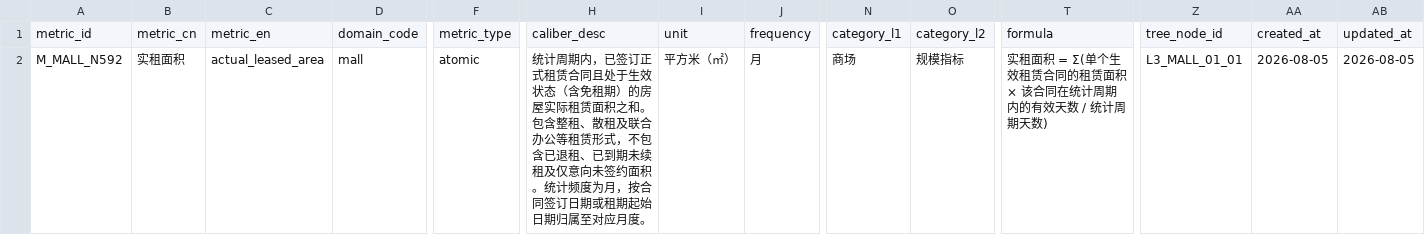
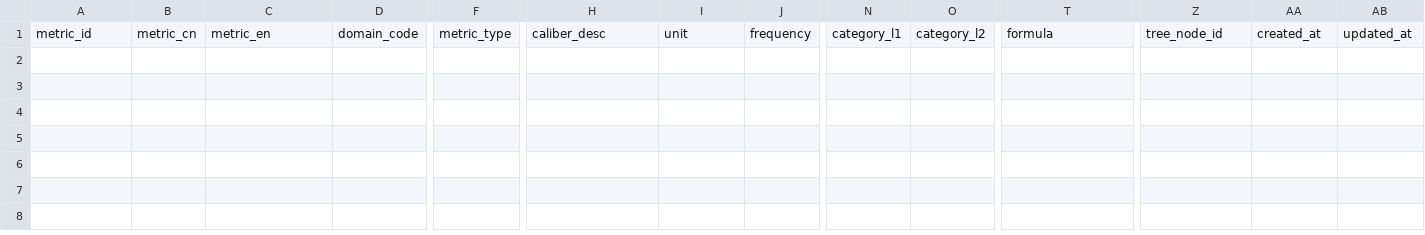
Before and after one commit to zhwyyds/zhwyyds, a CSV file: metrics/mall_metrics.csv, drawn as a sheet; only a part is shown, gaps mark what is left out; rows hold the shown columns only; the diff names each change by its address in the sheet, - before the commit and + after, or states it on an @@ line.

```diff
--- a/metrics/mall_metrics.csv
+++ b/metrics/mall_metrics.csv
-row 2: M_MALL_N592 | 实租面积 | actual_leased_area | mall | atomic | 统计周期内，已签订正式租赁合同且处于生效状态（含免租期）的房屋实际租赁面积之和。包含整租、散租及联合办公等租赁形式，不包含已退租、已到期未续租及仅意向未签约面积。统计频度为月，按合同签订日期或租期起始日期归属至对应月度。 | 平方米（㎡） | 月 | 商场 | 规模指标 | 实租面积 = Σ(单个生效租赁合同的租赁面积 × 该合同在统计周期内的有效天数 / 统计周期天数) | L3_MALL_01_01 | 2026-08-05 | 2026-08-05
```
Also changed, not shown: metrics/sale_metrics.csv, 35 other files.
